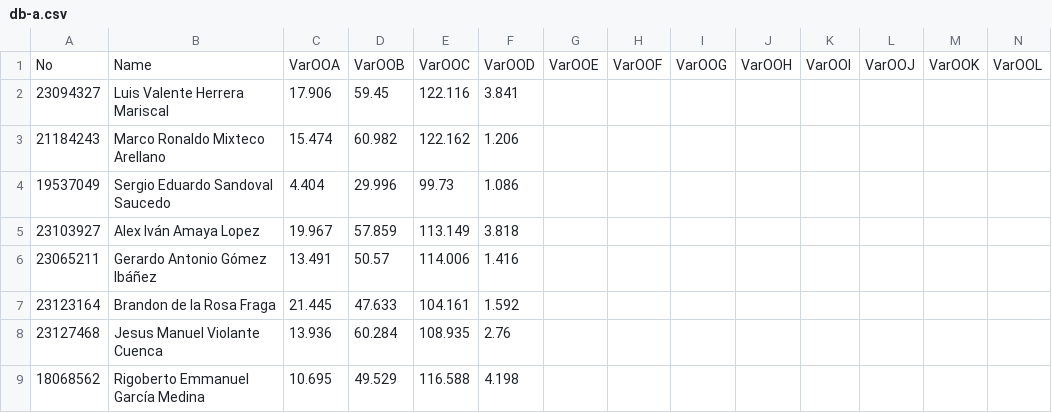
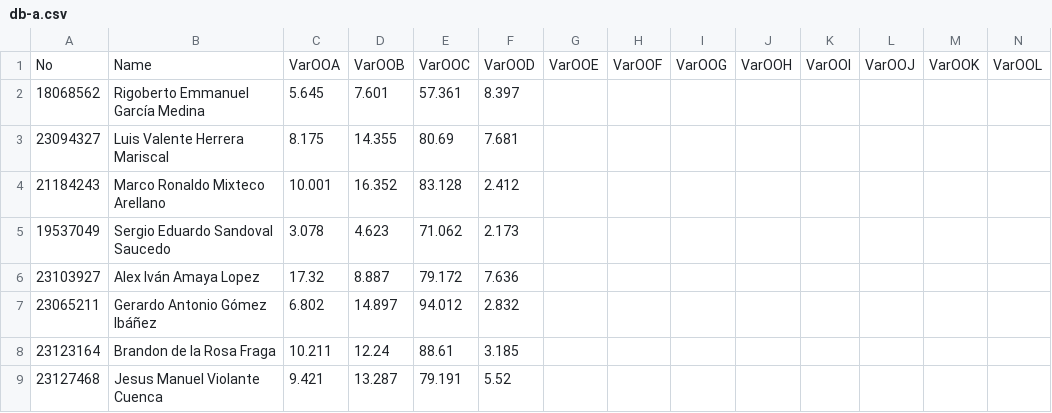
Before and after one commit to skgadi/Courses, a CSV file: 2025-11-09/FIME-5A/db-a.csv, drawn as a sheet; only a part is shown; removed rows and columns are numbered as before the commit, all else as after; rows hold the shown columns only; the diff covers the shown part only; the diff names each change by its address in the sheet, - before the commit and + after, or states it on an @@ line.

```diff
--- a/2025-11-09/FIME-5A/db-a.csv
+++ b/2025-11-09/FIME-5A/db-a.csv
+row 2: 18068562 | Rigoberto Emmanuel García Medina | 5.645 | 7.601 | 57.361 | 8.397
-C3: 17.906
+C3: 8.175
-D3: 59.45
+D3: 14.355
-E3: 122.116
+E3: 80.69
-F3: 3.841
+F3: 7.681
-C4: 15.474
+C4: 10.001
-D4: 60.982
+D4: 16.352
-E4: 122.162
+E4: 83.128
-F4: 1.206
+F4: 2.412
-C5: 4.404
+C5: 3.078
-D5: 29.996
+D5: 4.623
-E5: 99.73
+E5: 71.062
-F5: 1.086
+F5: 2.173
-C6: 19.967
+C6: 17.32
-D6: 57.859
+D6: 8.887
-E6: 113.149
+E6: 79.172
-F6: 3.818
+F6: 7.636
-C7: 13.491
+C7: 6.802
-D7: 50.57
+D7: 14.897
-E7: 114.006
+E7: 94.012
-F7: 1.416
+F7: 2.832
-C8: 21.445
+C8: 10.211
-D8: 47.633
+D8: 12.24
-E8: 104.161
+E8: 88.61
-F8: 1.592
+F8: 3.185
-C9: 13.936
+C9: 9.421
-D9: 60.284
+D9: 13.287
-E9: 108.935
+E9: 79.191
-F9: 2.76
+F9: 5.52
-row 9: 18068562 | Rigoberto Emmanuel García Medina | 10.695 | 49.529 | 116.588 | 4.198
```
Also changed, not shown: 20 edited cells elsewhere in this file, 2025-11-09/FIME-5A/db-q.csv, 4 other files.
